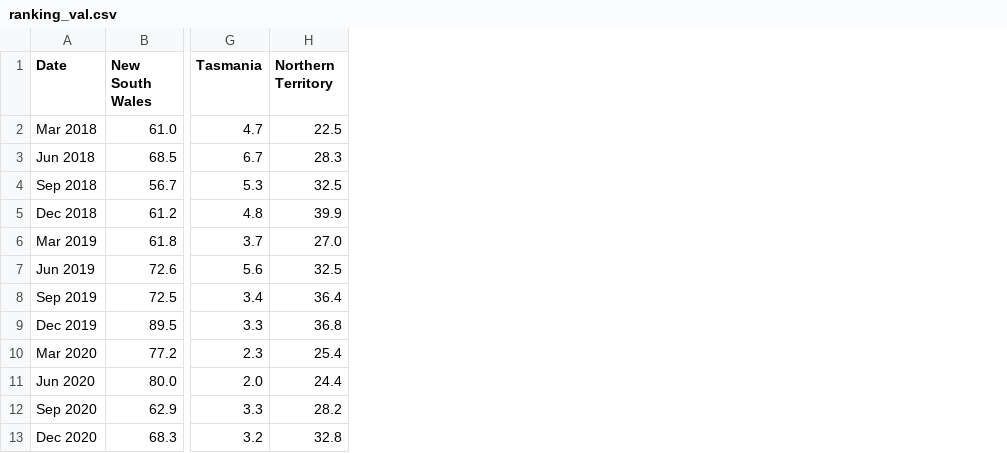
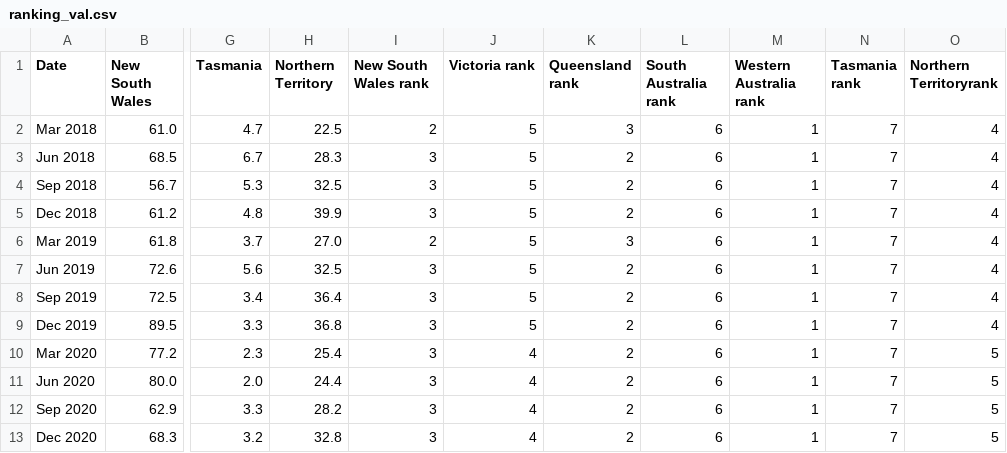
Before and after one commit to JunThye0206/Data-Visualisation-2, a CSV file: Data/ranking_val.csv, drawn as a sheet; only a part is shown, gaps mark what is left out; the diff names each change by its address in the sheet, - before the commit and + after, or states it on an @@ line.

Commit message:
added rank

```diff
--- a/Data/ranking_val.csv
+++ b/Data/ranking_val.csv
+column I (New South Wales rank), rows 2-13: 2 | 3 | 3 | 3 | 2 | 3 | 3 | 3 | 3 | 3 | 3 | 3
+column J (Victoria rank), rows 2-13: 5 | 5 | 5 | 5 | 5 | 5 | 5 | 5 | 4 | 4 | 4 | 4
+column K (Queensland rank), rows 2-13: 3 | 2 | 2 | 2 | 3 | 2 | 2 | 2 | 2 | 2 | 2 | 2
+column L (South Australia rank), rows 2-13: all 6
+column M (Western Australia rank), rows 2-13: all 1
+column N (Tasmania rank), rows 2-13: all 7
+column O (Northern Territoryrank), rows 2-13: 4 | 4 | 4 | 4 | 4 | 4 | 4 | 4 | 5 | 5 | 5 | 5
```
